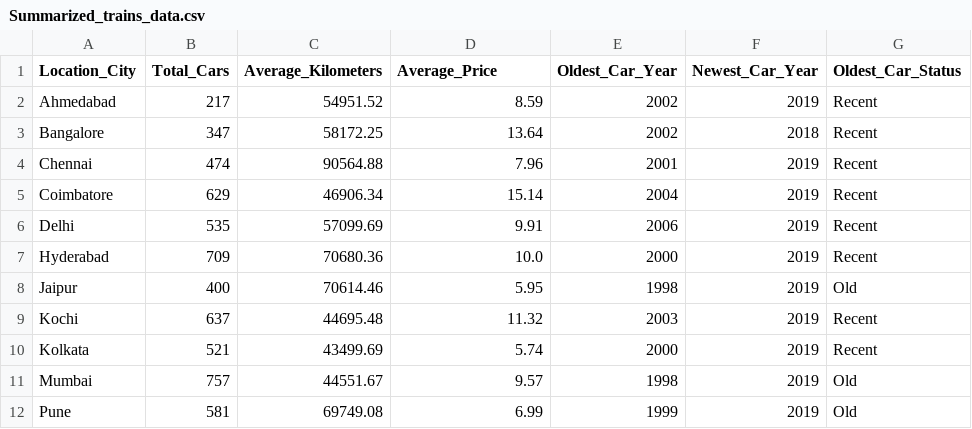
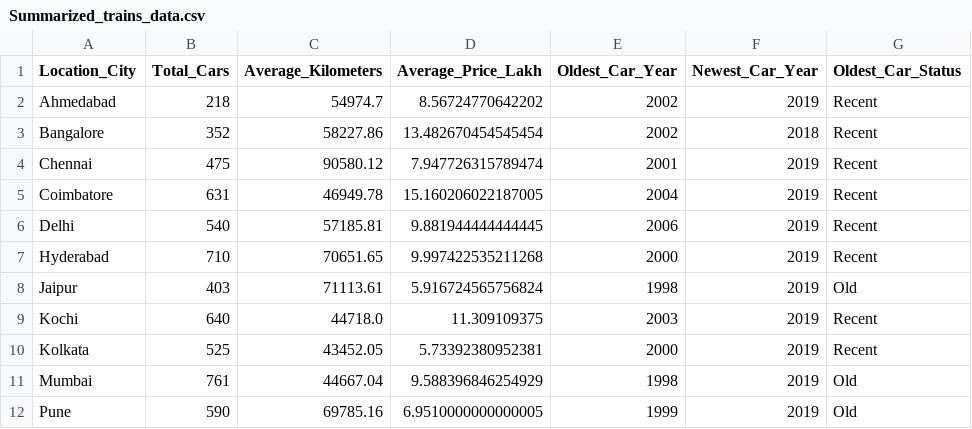
Before and after one commit to Roddasb/CS_5530-Assignment-2, a CSV file: CS_5530_Ass2_Trains_Project/Results/Summarized_trains_data.csv, drawn as a sheet.

```diff
--- a/CS_5530_Ass2_Trains_Project/Results/Summarized_trains_data.csv
+++ b/CS_5530_Ass2_Trains_Project/Results/Summarized_trains_data.csv
@@ -1,12 +1,12 @@
-Location_City,Total_Cars,Average_Kilometers,Average_Price,Oldest_Car_Year,Newest_Car_Year,Oldest_Car_Status
-Ahmedabad,217,54951.52,8.59,2002,2019,Recent
-Bangalore,347,58172.25,13.64,2002,2018,Recent
-Chennai,474,90564.88,7.96,2001,2019,Recent
-Coimbatore,629,46906.34,15.14,2004,2019,Recent
-Delhi,535,57099.69,9.91,2006,2019,Recent
-Hyderabad,709,70680.36,10.0,2000,2019,Recent
-Jaipur,400,70614.46,5.95,1998,2019,Old
-Kochi,637,44695.48,11.32,2003,2019,Recent
-Kolkata,521,43499.69,5.74,2000,2019,Recent
-Mumbai,757,44551.67,9.57,1998,2019,Old
-Pune,581,69749.08,6.99,1999,2019,Old
+Location_City,Total_Cars,Average_Kilometers,Average_Price_Lakh,Oldest_Car_Year,Newest_Car_Year,Oldest_Car_Status
+Ahmedabad,218,54974.7,8.56724770642202,2002,2019,Recent
+Bangalore,352,58227.86,13.482670454545454,2002,2018,Recent
+Chennai,475,90580.12,7.947726315789474,2001,2019,Recent
+Coimbatore,631,46949.78,15.160206022187005,2004,2019,Recent
+Delhi,540,57185.81,9.881944444444445,2006,2019,Recent
+Hyderabad,710,70651.65,9.997422535211268,2000,2019,Recent
+Jaipur,403,71113.61,5.916724565756824,1998,2019,Old
+Kochi,640,44718.0,11.309109375,2003,2019,Recent
+Kolkata,525,43452.05,5.73392380952381,2000,2019,Recent
+Mumbai,761,44667.04,9.588396846254929,1998,2019,Old
+Pune,590,69785.16,6.9510000000000005,1999,2019,Old
```
Also changed, not shown: 5 other files.
